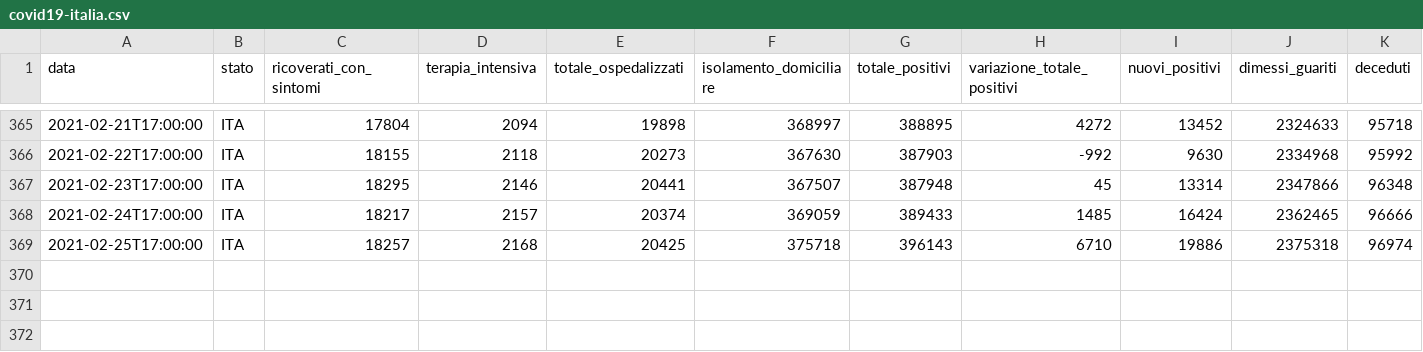
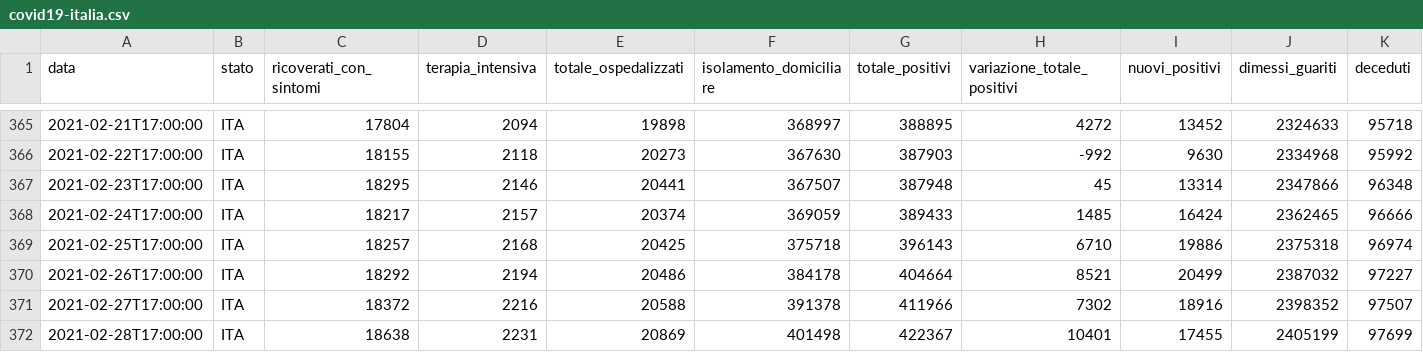
Before and after one commit to iosand71/covid19, a CSV file: data/covid19-italia.csv, drawn as a sheet; only a part is shown, gaps mark what is left out; rows hold the shown columns only; the diff names each change by its address in the sheet, - before the commit and + after, or states it on an @@ line.

```diff
--- a/data/covid19-italia.csv
+++ b/data/covid19-italia.csv
+row 370: 2021-02-26T17:00:00 | ITA | 18292 | 2194 | 20486 | 384178 | 404664 | 8521 | 20499 | 2387032 | 97227
+row 371: 2021-02-27T17:00:00 | ITA | 18372 | 2216 | 20588 | 391378 | 411966 | 7302 | 18916 | 2398352 | 97507
+row 372: 2021-02-28T17:00:00 | ITA | 18638 | 2231 | 20869 | 401498 | 422367 | 10401 | 17455 | 2405199 | 97699
```
Also changed, not shown: 1 other file.
